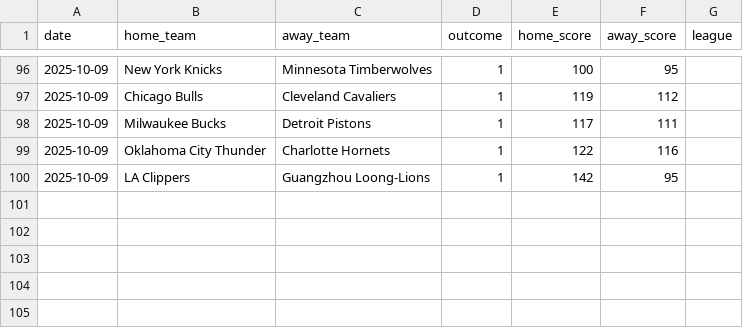
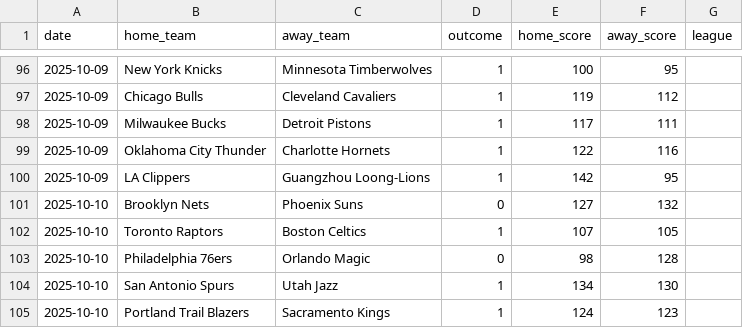
Before and after one commit to Ipickplays/Moneylines, a CSV file: nba_data.csv, drawn as a sheet; only a part is shown, gaps mark what is left out; the diff names each change by its address in the sheet, - before the commit and + after, or states it on an @@ line.

```diff
--- a/nba_data.csv
+++ b/nba_data.csv
+row 101: 2025-10-10 | Brooklyn Nets | Phoenix Suns | 0 | 127 | 132
+row 102: 2025-10-10 | Toronto Raptors | Boston Celtics | 1 | 107 | 105
+row 103: 2025-10-10 | Philadelphia 76ers | Orlando Magic | 0 | 98 | 128
+row 104: 2025-10-10 | San Antonio Spurs | Utah Jazz | 1 | 134 | 130
+row 105: 2025-10-10 | Portland Trail Blazers | Sacramento Kings | 1 | 124 | 123
```
Also changed, not shown: mlb_data.csv, 1 other file.
